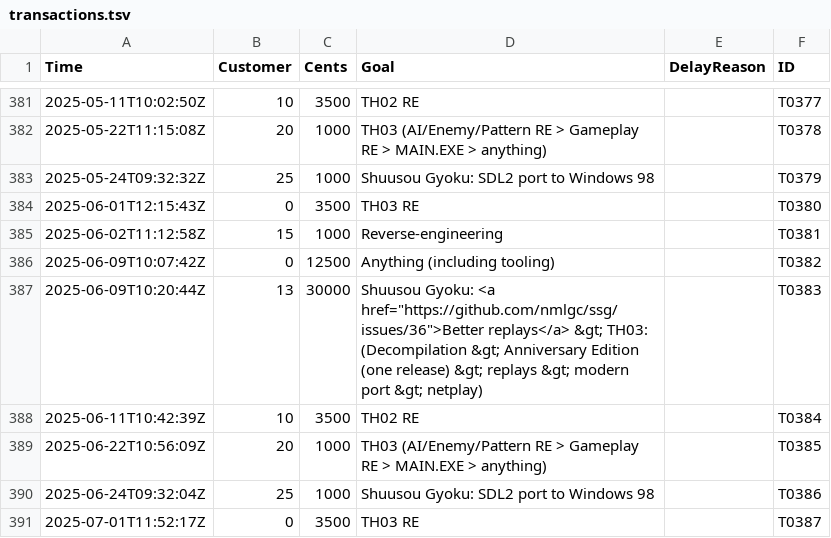
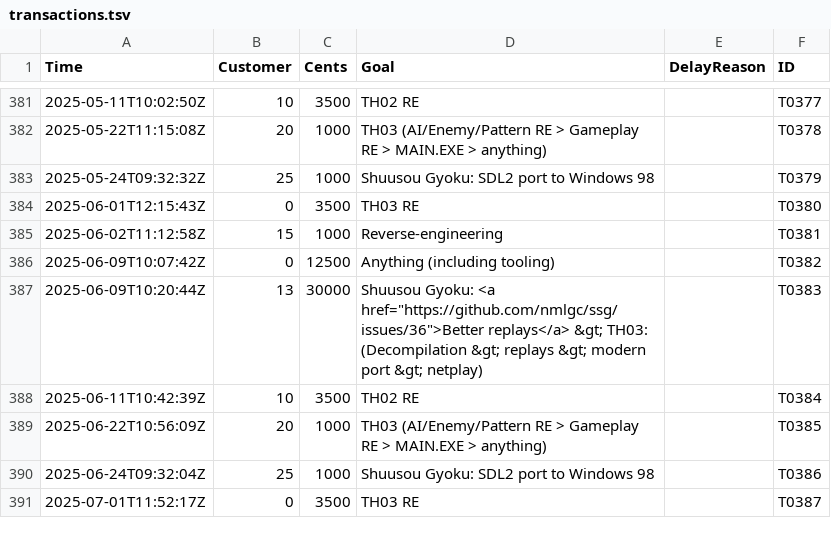
Before and after one commit to nmlgc/rec98.nmlgc.net, a TSV file: db/transactions.tsv, drawn as a sheet; only a part is shown, gaps mark what is left out; the diff covers the shown part only.

```diff
--- a/db/transactions.tsv
+++ b/db/transactions.tsv
@@ -386,3 +386,3 @@ Time	Customer	Cents	Goal	DelayReason	ID
 2025-06-09T10:07:42Z	0	12500	Anything (including tooling)		T0382
-2025-06-09T10:20:44Z	13	30000	Shuusou Gyoku: <a href="https://github.com/nmlgc/ssg/issues/36">Better replays</a> &gt; TH03: (Decompilation &gt; Anniversary Edition (one release) &gt; replays &gt; modern port &gt; netplay)		T0383
+2025-06-09T10:20:44Z	13	30000	Shuusou Gyoku: <a href="https://github.com/nmlgc/ssg/issues/36">Better replays</a> &gt; TH03: (Decompilation &gt; replays &gt; modern port &gt; netplay)		T0383
 2025-06-11T10:42:39Z	10	3500	TH02 RE		T0384
```
Also changed, not shown: 6 edited cells elsewhere in this file, db/blog_tags.tsv, db/pushes.tsv, 23 other files.
